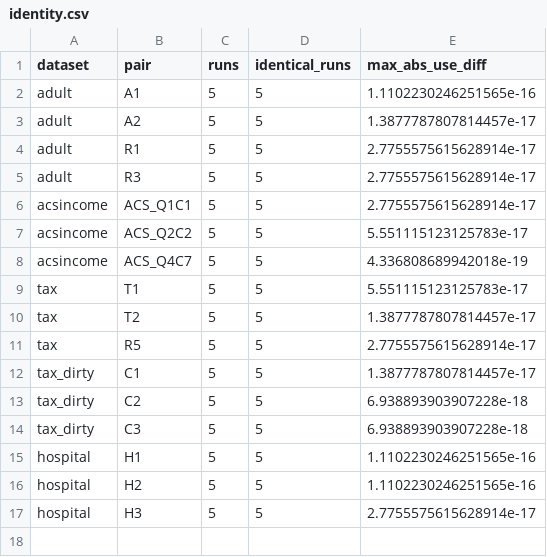
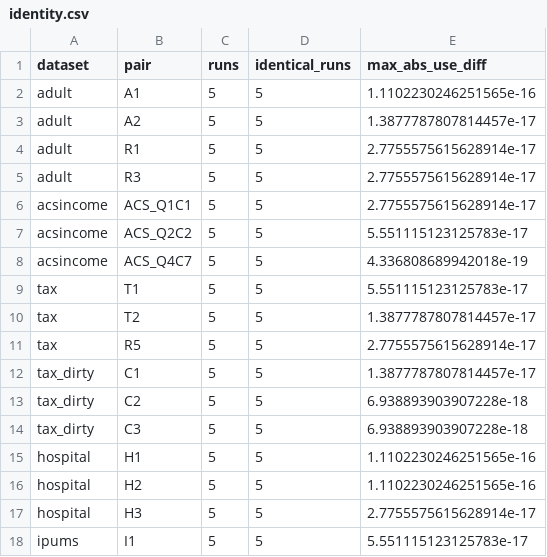
Before and after one commit to alons9911/private_query_explanations, a CSV file: results/e5/raw/identity.csv, drawn as a sheet.

```diff
--- a/results/e5/raw/identity.csv
+++ b/results/e5/raw/identity.csv
@@ -17 +17,2 @@ hospital,H2,5,5,1.1102230246251565e-16
 hospital,H3,5,5,2.7755575615628914e-17
+ipums,I1,5,5,5.551115123125783e-17
```
Also changed, not shown: results/e5/raw/b2_growth.csv, results/e5/raw/default_point.csv, 3 other files.
